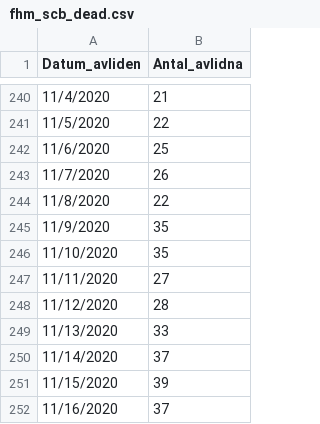
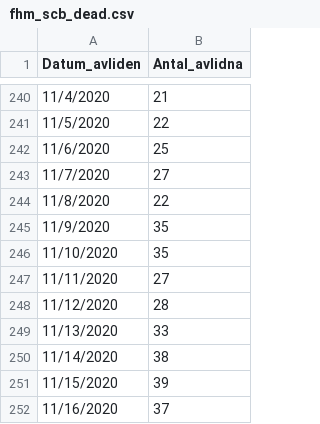
Before and after one commit to tolex3/note, a CSV file: fhm_scb_dead.csv, drawn as a sheet; only a part is shown, gaps mark what is left out; the diff covers the shown part only.

```diff
--- a/fhm_scb_dead.csv
+++ b/fhm_scb_dead.csv
@@ -242,3 +242,3 @@ Datum_avliden;Antal_avlidna
 11/6/2020;25
-11/7/2020;26
+11/7/2020;27
 11/8/2020;22
@@ -249,3 +249,3 @@ Datum_avliden;Antal_avlidna
 11/13/2020;33
-11/14/2020;37
+11/14/2020;38
 11/15/2020;39
```
Also changed, not shown: 21 added rows and 22 edited cells elsewhere in this file, death_per_M_1990_2020_Jan_Jul.csv, fhm_dead_age_grp.csv, 19 other files.
